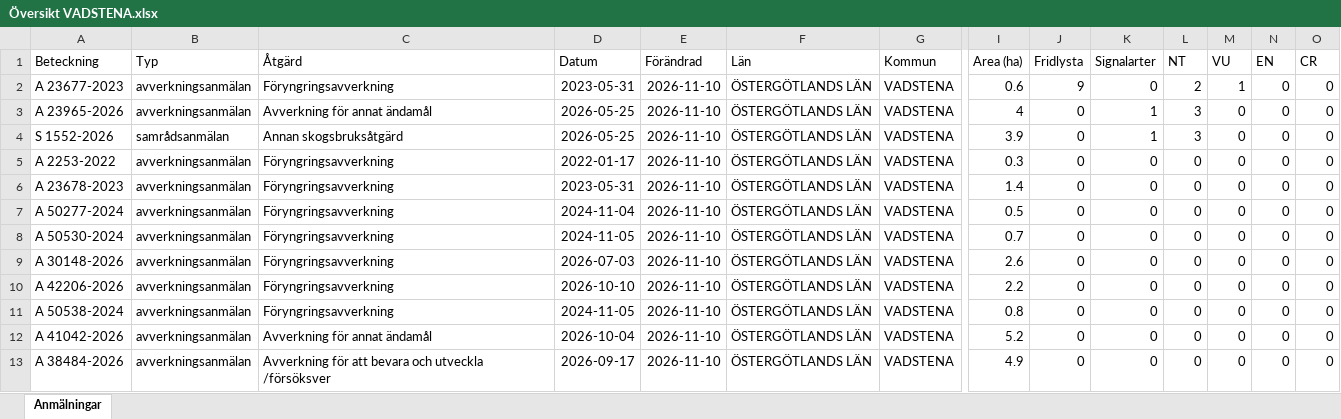
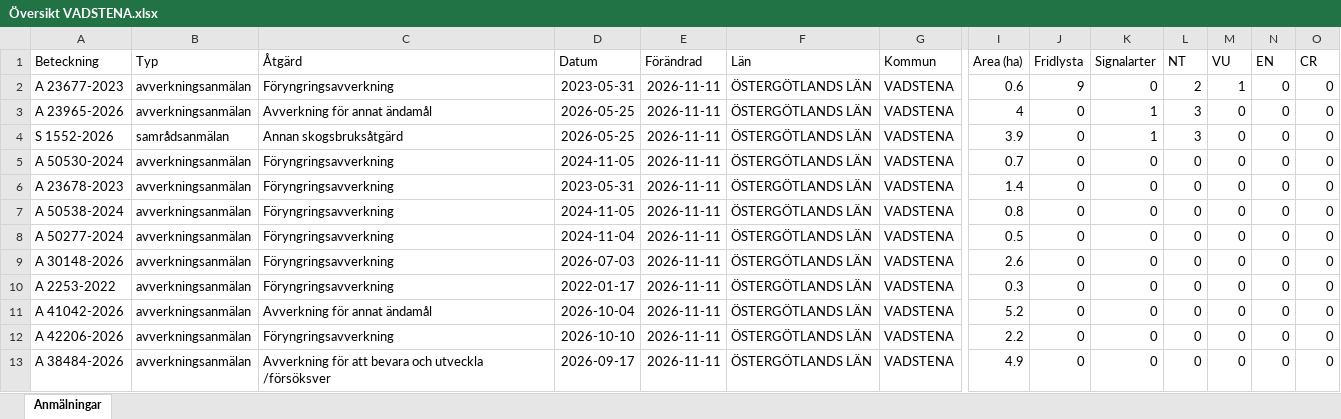
Before and after one commit to klasma/Logging_0584, an Excel workbook: Översikt VADSTENA.xlsx, sheet Anmälningar, drawn as a sheet; only a part is shown, gaps mark what is left out; values as stored, in another font and other column widths than the file's, no borders; removed rows and columns are numbered as before the commit, all else as after; rows hold the shown columns only; the diff names each change by its address in the sheet, - before the commit and + after, or states it on an @@ line.

```diff
--- a/Översikt VADSTENA.xlsx (sheet Anmälningar)
+++ b/Översikt VADSTENA.xlsx (sheet Anmälningar)
-E2:E6 (Förändrad): 2026-11-10
+E2:E6 (Förändrad): 2026-11-11
-A5 (Beteckning): A 2253-2022
+A5 (Beteckning): A 50530-2024
-D5 (Datum): 2022-01-17
+D5 (Datum): 2024-11-05
-I5 (Area (ha)): 0.3
+I5 (Area (ha)): 0.7
+row 7: A 50538-2024 | avverkningsanmälan | Föryngringsavverkning | 2024-11-05 | 2026-11-11 | ÖSTERGÖTLANDS LÄN | VADSTENA | 0.8 | 0 | 0 | 0 | 0 | 0 | 0
-E8 (Förändrad): 2026-11-10
+E8 (Förändrad): 2026-11-11
-row 8: A 50530-2024 | avverkningsanmälan | Föryngringsavverkning | 2024-11-05 | 2026-11-10 | ÖSTERGÖTLANDS LÄN | VADSTENA | 0.7 | 0 | 0 | 0 | 0 | 0 | 0
-E9:E10 (Förändrad): 2026-11-10
+E9:E10 (Förändrad): 2026-11-11
-A10 (Beteckning): A 42206-2026
+A10 (Beteckning): A 2253-2022
-D10 (Datum): 2026-10-10
+D10 (Datum): 2022-01-17
-I10 (Area (ha)): 2.2
+I10 (Area (ha)): 0.3
-row 11: A 50538-2024 | avverkningsanmälan | Föryngringsavverkning | 2024-11-05 | 2026-11-10 | ÖSTERGÖTLANDS LÄN | VADSTENA | 0.8 | 0 | 0 | 0 | 0 | 0 | 0
-E11 (Förändrad): 2026-11-10
+E11 (Förändrad): 2026-11-11
+row 12: A 42206-2026 | avverkningsanmälan | Föryngringsavverkning | 2026-10-10 | 2026-11-11 | ÖSTERGÖTLANDS LÄN | VADSTENA | 2.2 | 0 | 0 | 0 | 0 | 0 | 0
-E13 (Förändrad): 2026-11-10
+E13 (Förändrad): 2026-11-11
```
Also changed, not shown: artfynd/A 23677-2023 artfynd.xlsx, artfynd/A 23965-2026 artfynd.xlsx, 15 other files.
